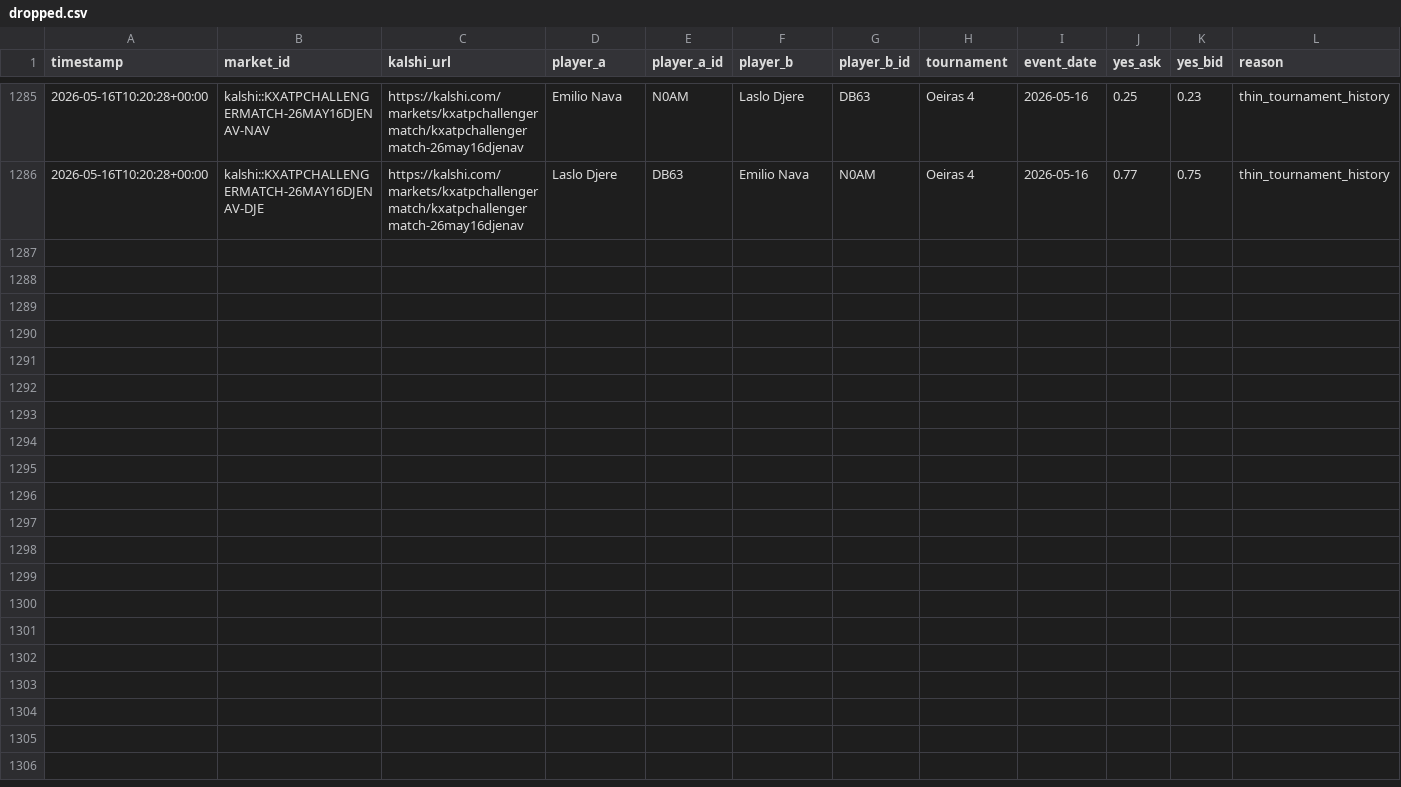
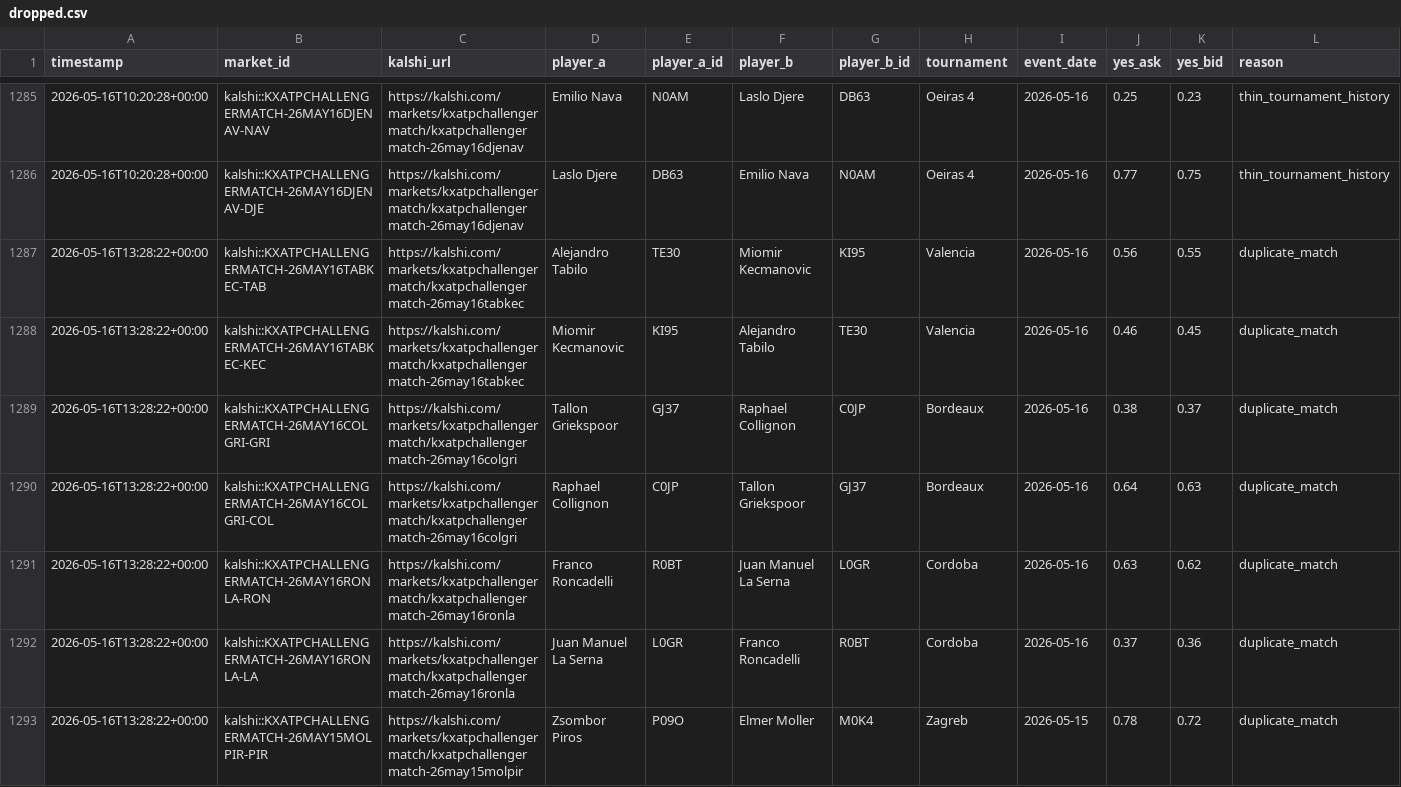
Before and after one commit to TKM6403/tennis-prediction-market, a CSV file: data/paper_trades/dropped.csv, drawn as a sheet; only a part is shown, gaps mark what is left out; rows hold the shown columns only; the diff covers the shown part only; the diff names each change by its address in the sheet, - before the commit and + after, or states it on an @@ line.

Commit message:
auto(paper-trader): 2026-05-16T13:29:20Z scan/settle

```diff
--- a/data/paper_trades/dropped.csv
+++ b/data/paper_trades/dropped.csv
+row 1287: 2026-05-16T13:28:22+00:00 | kalshi::KXATPCHALLENGERMATCH-26MAY16TABKEC-TAB | https://kalshi.com/markets/kxatpchallengermatch/kxatpchallengermatch-26may16tabkec | Alejandro Tabilo | TE30 | Miomir Kecmanovic | KI95 | Valencia | 2026-05-16 | 0.56 | 0.55 | duplicate_match
+row 1288: 2026-05-16T13:28:22+00:00 | kalshi::KXATPCHALLENGERMATCH-26MAY16TABKEC-KEC | https://kalshi.com/markets/kxatpchallengermatch/kxatpchallengermatch-26may16tabkec | Miomir Kecmanovic | KI95 | Alejandro Tabilo | TE30 | Valencia | 2026-05-16 | 0.46 | 0.45 | duplicate_match
+row 1289: 2026-05-16T13:28:22+00:00 | kalshi::KXATPCHALLENGERMATCH-26MAY16COLGRI-GRI | https://kalshi.com/markets/kxatpchallengermatch/kxatpchallengermatch-26may16colgri | Tallon Griekspoor | GJ37 | Raphael Collignon | C0JP | Bordeaux | 2026-05-16 | 0.38 | 0.37 | duplicate_match
+row 1290: 2026-05-16T13:28:22+00:00 | kalshi::KXATPCHALLENGERMATCH-26MAY16COLGRI-COL | https://kalshi.com/markets/kxatpchallengermatch/kxatpchallengermatch-26may16colgri | Raphael Collignon | C0JP | Tallon Griekspoor | GJ37 | Bordeaux | 2026-05-16 | 0.64 | 0.63 | duplicate_match
+row 1291: 2026-05-16T13:28:22+00:00 | kalshi::KXATPCHALLENGERMATCH-26MAY16RONLA-RON | https://kalshi.com/markets/kxatpchallengermatch/kxatpchallengermatch-26may16ronla | Franco Roncadelli | R0BT | Juan Manuel La Serna | L0GR | Cordoba | 2026-05-16 | 0.63 | 0.62 | duplicate_match
+row 1292: 2026-05-16T13:28:22+00:00 | kalshi::KXATPCHALLENGERMATCH-26MAY16RONLA-LA | https://kalshi.com/markets/kxatpchallengermatch/kxatpchallengermatch-26may16ronla | Juan Manuel La Serna | L0GR | Franco Roncadelli | R0BT | Cordoba | 2026-05-16 | 0.37 | 0.36 | duplicate_match
+row 1293: 2026-05-16T13:28:22+00:00 | kalshi::KXATPCHALLENGERMATCH-26MAY15MOLPIR-PIR | https://kalshi.com/markets/kxatpchallengermatch/kxatpchallengermatch-26may15molpir | Zsombor Piros | P09O | Elmer Moller | M0K4 | Zagreb | 2026-05-15 | 0.78 | 0.72 | duplicate_match
```
Also changed, not shown: 7 added rows elsewhere in this file, data/paper_trades/pending.csv, data/paper_trades/settled.csv, 3 other files.
